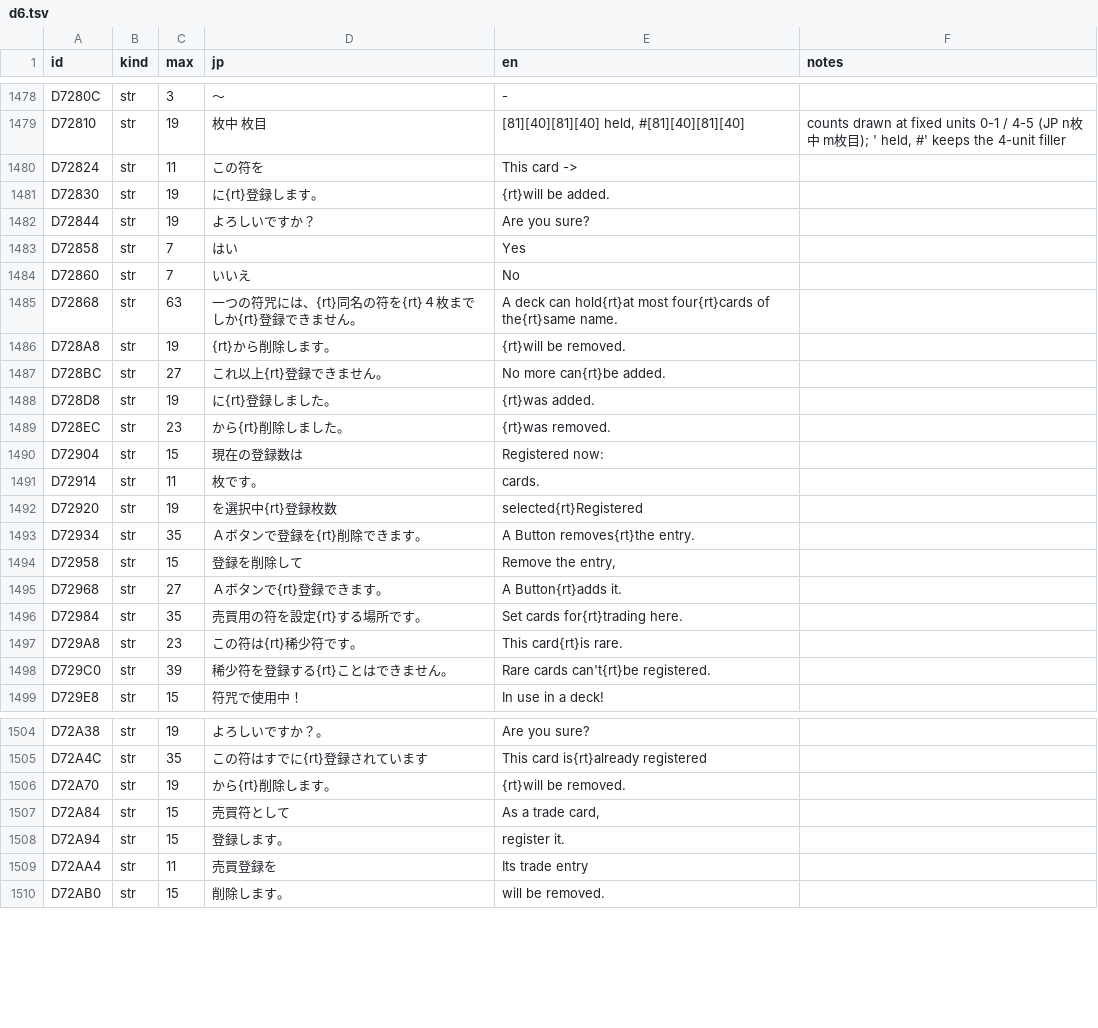
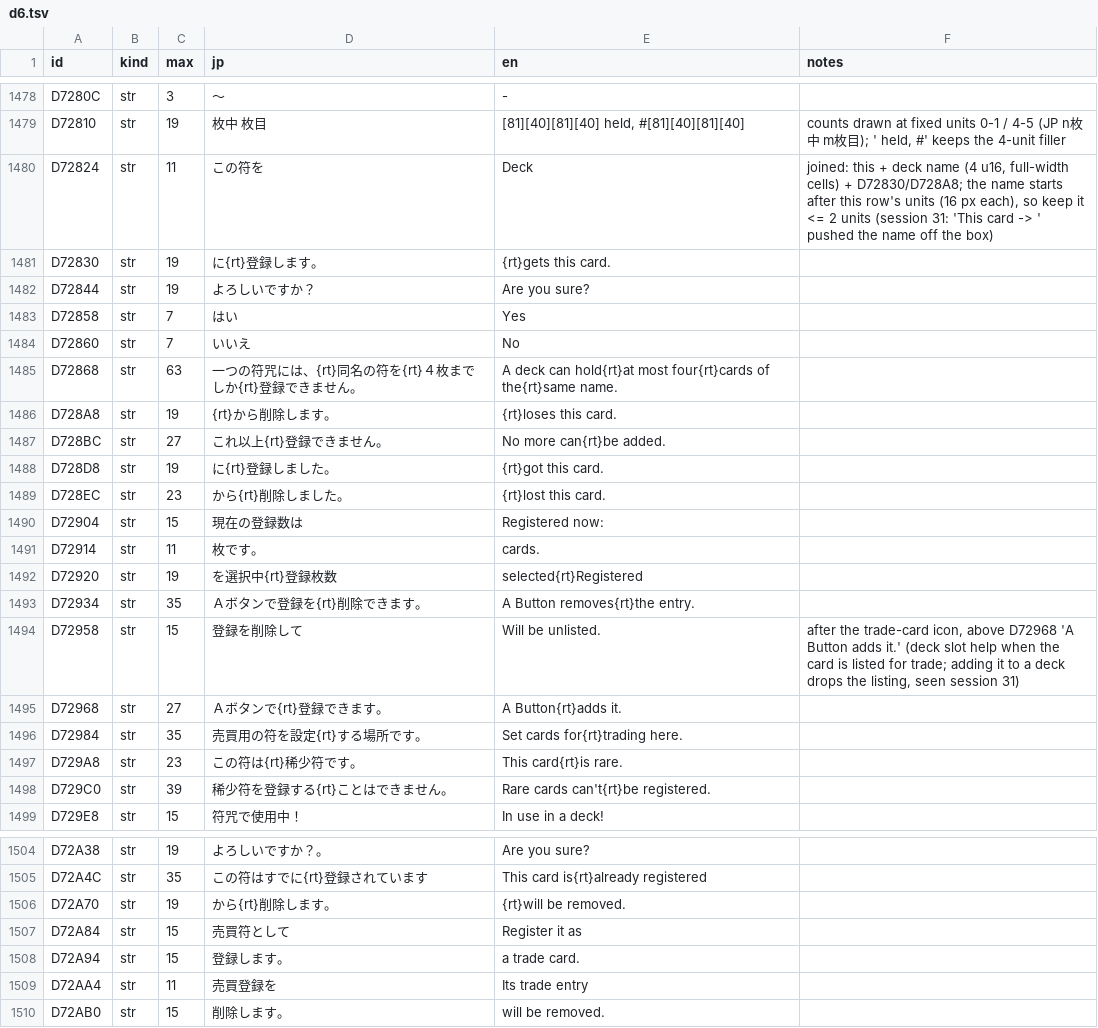
Before and after one commit to minhnhattonthat/tokyo-majin-gakuen-fuju-houroku-en, a TSV file: script/system/d6.tsv, drawn as a sheet; only a part is shown, gaps mark what is left out.

```diff
--- a/script/system/d6.tsv
+++ b/script/system/d6.tsv
@@ -1479,4 +1479,4 @@ D7280C	str	3	～	-
 D72810	str	19	　　枚中　　枚目	[81][40][81][40] held, #[81][40][81][40]	counts drawn at fixed units 0-1 / 4-5 (JP n枚中 m枚目); ' held, #' keeps the 4-unit filler
-D72824	str	11	この符を	This card -> 	
-D72830	str	19	に{rt}登録します。	{rt}will be added.	
+D72824	str	11	この符を	Deck 	joined: this + deck name (4 u16, full-width cells) + D72830/D728A8; the name starts after this row's units (16 px each), so keep it <= 2 units (session 31: 'This card -> ' pushed the name off the box)
+D72830	str	19	に{rt}登録します。	{rt}gets this card.	
 D72844	str	19	よろしいですか？	Are you sure?	
@@ -1485,6 +1485,6 @@ D72860	str	7	いいえ	No
 D72868	str	63	一つの符咒には、{rt}同名の符を{rt}４枚までしか{rt}登録できません。	A deck can hold{rt}at most four{rt}cards of the{rt}same name.	
-D728A8	str	19	{rt}から削除します。	{rt}will be removed.	
+D728A8	str	19	{rt}から削除します。	{rt}loses this card.	
 D728BC	str	27	これ以上{rt}登録できません。	No more can{rt}be added.	
-D728D8	str	19	に{rt}登録しました。	{rt}was added.	
-D728EC	str	23	から{rt}削除しました。	{rt}was removed.	
+D728D8	str	19	に{rt}登録しました。	{rt}got this card.	
+D728EC	str	23	から{rt}削除しました。	{rt}lost this card.	
 D72904	str	15	現在の登録数は	Registered now:	
@@ -1493,3 +1493,3 @@ D72920	str	19	を選択中{rt}登録枚数	 selected{rt}Registered
 D72934	str	35	Ａボタンで登録を{rt}削除できます。	A Button removes{rt}the entry.	
-D72958	str	15	登録を削除して	Remove the entry,	
+D72958	str	15	登録を削除して	Will be unlisted.	after the trade-card icon, above D72968 'A Button adds it.' (deck slot help when the card is listed for trade; adding it to a deck drops the listing, seen session 31)
 D72968	str	27	Ａボタンで{rt}登録できます。	A Button{rt}adds it.	
@@ -1506,4 +1506,4 @@ D72A4C	str	35	この符はすでに{rt}登録されています	This card is{rt}
 D72A70	str	19	から{rt}削除します。	{rt}will be removed.	
-D72A84	str	15	売買符として	As a trade card,	
-D72A94	str	15	登録します。	register it.	
+D72A84	str	15	売買符として	Register it as	
+D72A94	str	15	登録します。	a trade card.	
 D72AA4	str	11	売買登録を	Its trade entry	
```
Also changed, not shown: 3 other files.
